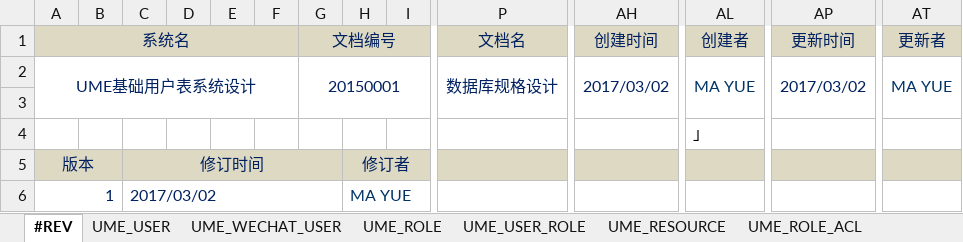
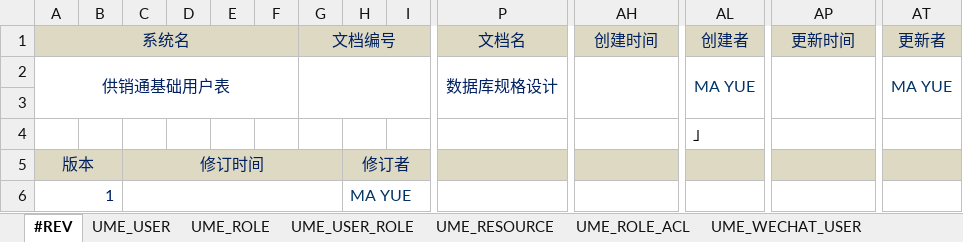
Before and after one commit to ume-biz/gongxiaotong-service-tool, an Excel workbook: input/design-table/cn.com.gxt.uac.entity/DB设计-供销通-基础用户表v0.1.xlsx, sheet #REV, drawn as a sheet; only a part is shown, gaps mark what is left out; values as stored, in another font and other column widths than the file's, no borders; removed rows and columns are numbered as before the commit, all else as after; rows hold the shown columns only; the diff names each change by its address in the sheet, - before the commit and + after, or states it on an @@ line.

```diff
--- a/input/design-table/cn.com.gxt.uac.entity/DB设计-供销通-基础用户表v0.1.xlsx (sheet #REV)
+++ b/input/design-table/cn.com.gxt.uac.entity/DB设计-供销通-基础用户表v0.1.xlsx (sheet #REV)
@@ sheet tab order changed: #REV | UME_USER | UME_ROLE | UME_USER_ROLE | UME_RESOURCE | UME_ROLE_ACL | UME_WECHAT_USER @@
-row 2: UME基础用户表系统设计 |  |  |  |  |  | 20150001 |  |  | 数据库规格设计 | 2017/03/02 | MA YUE | 2017/03/02 | MA YUE
+row 2: 供销通基础用户表 |  |  |  |  |  |  |  |  | 数据库规格设计 |  | MA YUE |  | MA YUE
-C6: 2017/03/02
+C6: (empty)
```
Also changed, not shown: sheet UME_USER, other sheet tabs, input/design-table/cn.com.gxt.entity/DB设计-供销通-业务表v0.1.xlsx, 40 other files.
